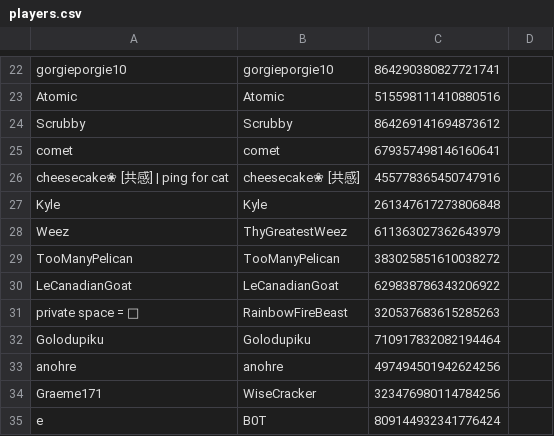
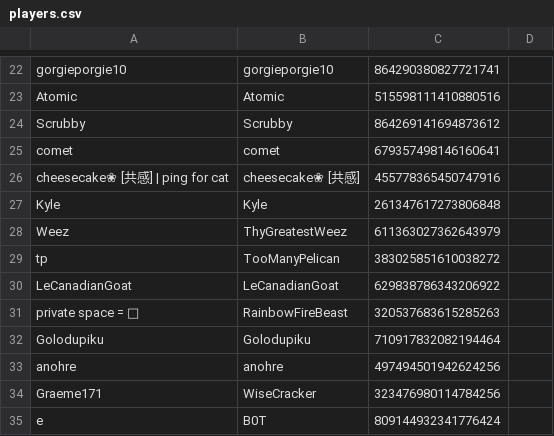
Before and after one commit to eyezayugh-rl/Scrubbys-Garage, a CSV file: Players/players.csv, drawn as a sheet; only a part is shown, gaps mark what is left out.

Commit message:
Updated Players

```diff
--- a/Players/players.csv
+++ b/Players/players.csv
@@ -28,3 +28,3 @@ Kyle,Kyle,261347617273806848
 Weez,ThyGreatestWeez,611363027362643979
-TooManyPelican,TooManyPelican,383025851610038272
+tp,TooManyPelican,383025851610038272
 LeCanadianGoat,LeCanadianGoat,629838786343206922
```
